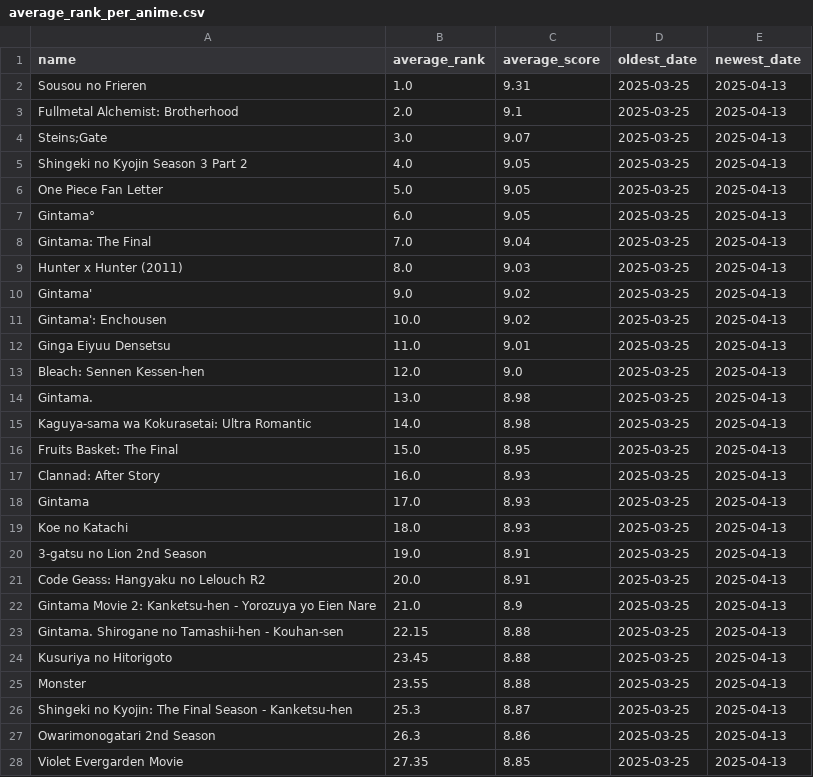
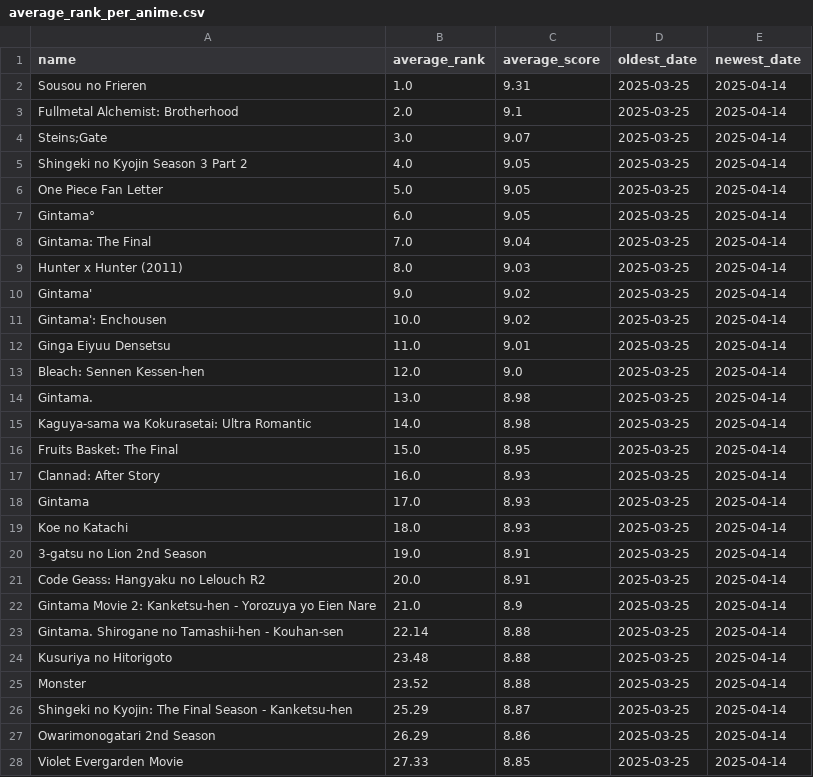
Before and after one commit to TheMateo-ywh/mal_scrapper, a CSV file: average_rank_per_anime.csv, drawn as a sheet; only a part is shown; the diff covers the shown part only.

```diff
--- a/average_rank_per_anime.csv
+++ b/average_rank_per_anime.csv
@@ -1,28 +1,28 @@
 name,average_rank,average_score,oldest_date,newest_date
-Sousou no Frieren,1.0,9.31,2025-03-25,2025-04-13
-Fullmetal Alchemist: Brotherhood,2.0,9.1,2025-03-25,2025-04-13
-Steins;Gate,3.0,9.07,2025-03-25,2025-04-13
-Shingeki no Kyojin Season 3 Part 2,4.0,9.05,2025-03-25,2025-04-13
-One Piece Fan Letter,5.0,9.05,2025-03-25,2025-04-13
-Gintama°,6.0,9.05,2025-03-25,2025-04-13
-Gintama: The Final,7.0,9.04,2025-03-25,2025-04-13
-Hunter x Hunter (2011),8.0,9.03,2025-03-25,2025-04-13
-Gintama',9.0,9.02,2025-03-25,2025-04-13
-Gintama': Enchousen,10.0,9.02,2025-03-25,2025-04-13
-Ginga Eiyuu Densetsu,11.0,9.01,2025-03-25,2025-04-13
-Bleach: Sennen Kessen-hen,12.0,9.0,2025-03-25,2025-04-13
-Gintama.,13.0,8.98,2025-03-25,2025-04-13
-Kaguya-sama wa Kokurasetai: Ultra Romantic,14.0,8.98,2025-03-25,2025-04-13
-Fruits Basket: The Final,15.0,8.95,2025-03-25,2025-04-13
-Clannad: After Story,16.0,8.93,2025-03-25,2025-04-13
-Gintama,17.0,8.93,2025-03-25,2025-04-13
-Koe no Katachi,18.0,8.93,2025-03-25,2025-04-13
-3-gatsu no Lion 2nd Season,19.0,8.91,2025-03-25,2025-04-13
-Code Geass: Hangyaku no Lelouch R2,20.0,8.91,2025-03-25,2025-04-13
-Gintama Movie 2: Kanketsu-hen - Yorozuya yo Eien Nare,21.0,8.9,2025-03-25,2025-04-13
-Gintama. Shirogane no Tamashii-hen - Kouhan-sen,22.15,8.88,2025-03-25,2025-04-13
-Kusuriya no Hitorigoto,23.45,8.88,2025-03-25,2025-04-13
-Monster,23.55,8.88,2025-03-25,2025-04-13
-Shingeki no Kyojin: The Final Season - Kanketsu-hen,25.3,8.87,2025-03-25,2025-04-13
-Owarimonogatari 2nd Season,26.3,8.86,2025-03-25,2025-04-13
-Violet Evergarden Movie,27.35,8.85,2025-03-25,2025-04-13
+Sousou no Frieren,1.0,9.31,2025-03-25,2025-04-14
+Fullmetal Alchemist: Brotherhood,2.0,9.1,2025-03-25,2025-04-14
+Steins;Gate,3.0,9.07,2025-03-25,2025-04-14
+Shingeki no Kyojin Season 3 Part 2,4.0,9.05,2025-03-25,2025-04-14
+One Piece Fan Letter,5.0,9.05,2025-03-25,2025-04-14
+Gintama°,6.0,9.05,2025-03-25,2025-04-14
+Gintama: The Final,7.0,9.04,2025-03-25,2025-04-14
+Hunter x Hunter (2011),8.0,9.03,2025-03-25,2025-04-14
+Gintama',9.0,9.02,2025-03-25,2025-04-14
+Gintama': Enchousen,10.0,9.02,2025-03-25,2025-04-14
+Ginga Eiyuu Densetsu,11.0,9.01,2025-03-25,2025-04-14
+Bleach: Sennen Kessen-hen,12.0,9.0,2025-03-25,2025-04-14
+Gintama.,13.0,8.98,2025-03-25,2025-04-14
+Kaguya-sama wa Kokurasetai: Ultra Romantic,14.0,8.98,2025-03-25,2025-04-14
+Fruits Basket: The Final,15.0,8.95,2025-03-25,2025-04-14
+Clannad: After Story,16.0,8.93,2025-03-25,2025-04-14
+Gintama,17.0,8.93,2025-03-25,2025-04-14
+Koe no Katachi,18.0,8.93,2025-03-25,2025-04-14
+3-gatsu no Lion 2nd Season,19.0,8.91,2025-03-25,2025-04-14
+Code Geass: Hangyaku no Lelouch R2,20.0,8.91,2025-03-25,2025-04-14
+Gintama Movie 2: Kanketsu-hen - Yorozuya yo Eien Nare,21.0,8.9,2025-03-25,2025-04-14
+Gintama. Shirogane no Tamashii-hen - Kouhan-sen,22.14,8.88,2025-03-25,2025-04-14
+Kusuriya no Hitorigoto,23.48,8.88,2025-03-25,2025-04-14
+Monster,23.52,8.88,2025-03-25,2025-04-14
+Shingeki no Kyojin: The Final Season - Kanketsu-hen,25.29,8.87,2025-03-25,2025-04-14
+Owarimonogatari 2nd Season,26.29,8.86,2025-03-25,2025-04-14
+Violet Evergarden Movie,27.33,8.85,2025-03-25,2025-04-14
```
Also changed, not shown: 2 added rows, 2 removed rows and 125 edited cells elsewhere in this file, 1 other file.
